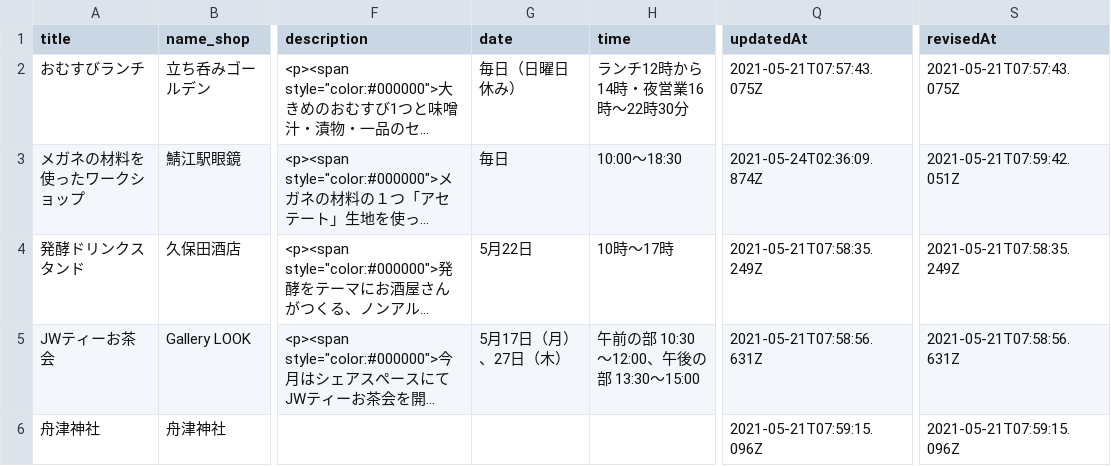
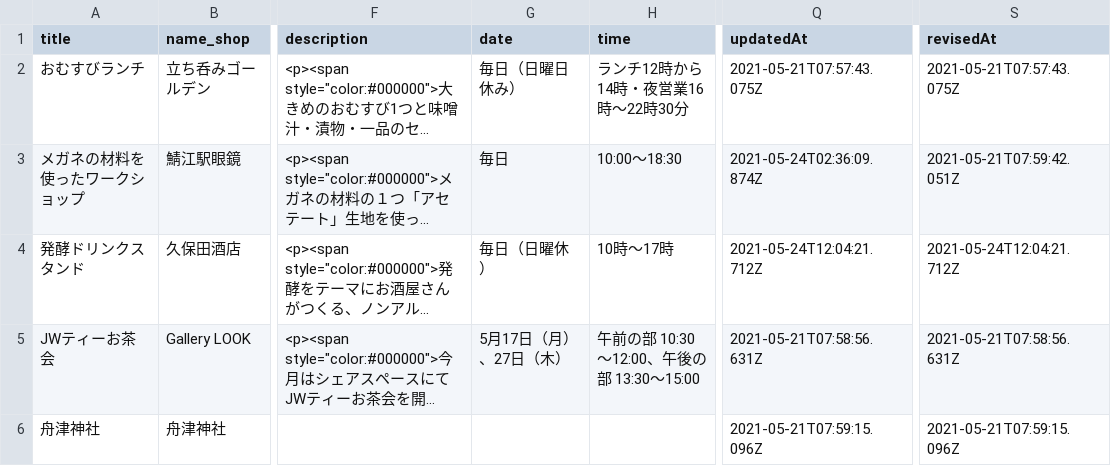
Before and after one commit to code4sabae/sabapura-map, a CSV file: events.csv, drawn as a sheet; only a part is shown, gaps mark what is left out; long unchanged cells end in …; the diff covers the shown part only; the diff names each change by its address in the sheet, - before the commit and + after, or states it on an @@ line.

```diff
--- a/events.csv
+++ b/events.csv
-G4 (date): 5月22日
+G4 (date): 毎日（日曜休）
-Q4 (updatedAt): 2021-05-21T07:58:35.249Z
+Q4 (updatedAt): 2021-05-24T12:04:21.712Z
-S4 (revisedAt): 2021-05-21T07:58:35.249Z
+S4 (revisedAt): 2021-05-24T12:04:21.712Z
```
Also changed, not shown: 3 edited cells elsewhere in this file, 3 other files.
